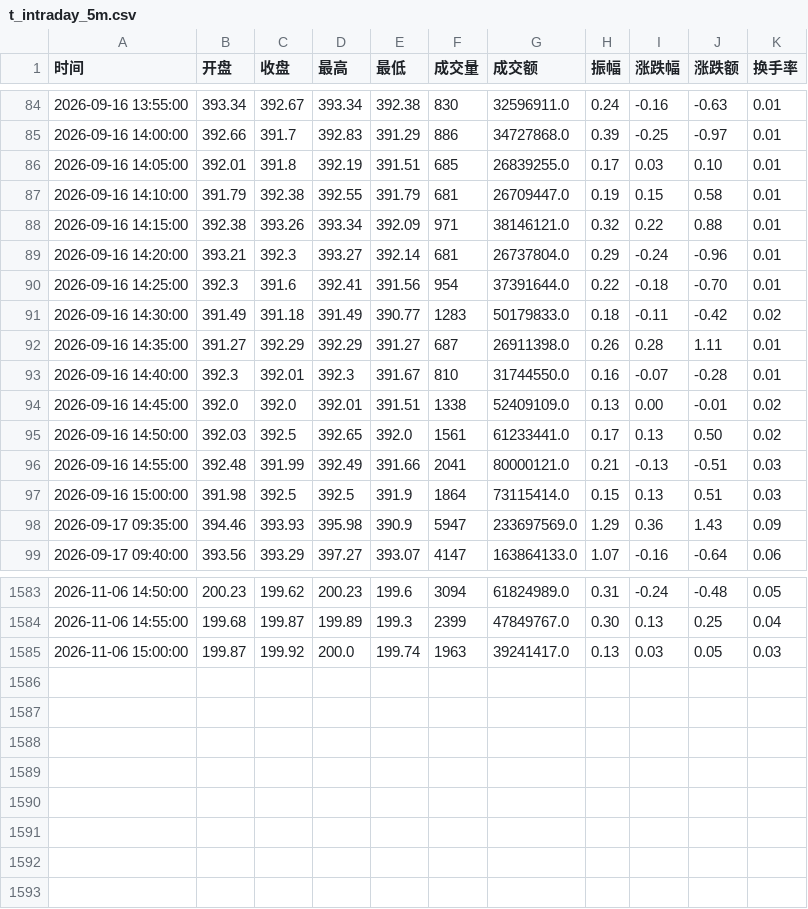
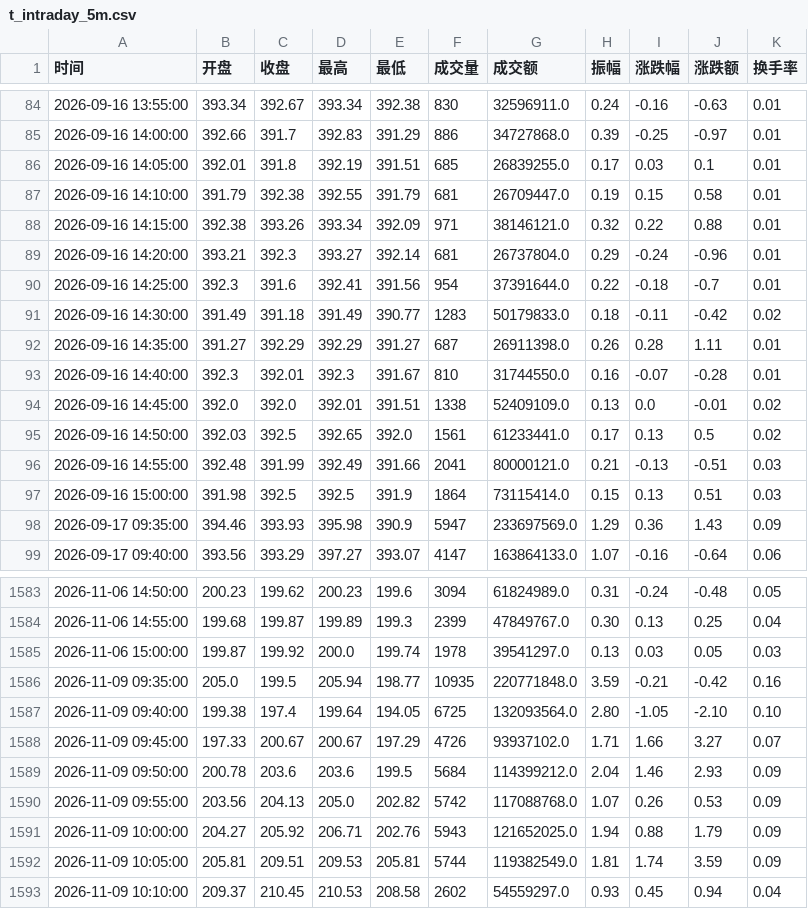
Before and after one commit to yuxzhang1987-maker/shennan-score-dashboard, a CSV file: data/t_intraday_5m.csv, drawn as a sheet; only a part is shown, gaps mark what is left out; the diff covers the shown part only.

```diff
--- a/data/t_intraday_5m.csv
+++ b/data/t_intraday_5m.csv
@@ -85,3 +85,3 @@
 2026-09-16 14:00:00,392.66,391.7,392.83,391.29,886,34727868.0,0.39,-0.25,-0.97,0.01
-2026-09-16 14:05:00,392.01,391.8,392.19,391.51,685,26839255.0,0.17,0.03,0.10,0.01
+2026-09-16 14:05:00,392.01,391.8,392.19,391.51,685,26839255.0,0.17,0.03,0.1,0.01
 2026-09-16 14:10:00,391.79,392.38,392.55,391.79,681,26709447.0,0.19,0.15,0.58,0.01
@@ -89,3 +89,3 @@
 2026-09-16 14:20:00,393.21,392.3,393.27,392.14,681,26737804.0,0.29,-0.24,-0.96,0.01
-2026-09-16 14:25:00,392.3,391.6,392.41,391.56,954,37391644.0,0.22,-0.18,-0.70,0.01
+2026-09-16 14:25:00,392.3,391.6,392.41,391.56,954,37391644.0,0.22,-0.18,-0.7,0.01
 2026-09-16 14:30:00,391.49,391.18,391.49,390.77,1283,50179833.0,0.18,-0.11,-0.42,0.02
@@ -93,4 +93,4 @@
 2026-09-16 14:40:00,392.3,392.01,392.3,391.67,810,31744550.0,0.16,-0.07,-0.28,0.01
-2026-09-16 14:45:00,392.0,392.0,392.01,391.51,1338,52409109.0,0.13,0.00,-0.01,0.02
-2026-09-16 14:50:00,392.03,392.5,392.65,392.0,1561,61233441.0,0.17,0.13,0.50,0.02
+2026-09-16 14:45:00,392.0,392.0,392.01,391.51,1338,52409109.0,0.13,0.0,-0.01,0.02
+2026-09-16 14:50:00,392.03,392.5,392.65,392.0,1561,61233441.0,0.17,0.13,0.5,0.02
 2026-09-16 14:55:00,392.48,391.99,392.49,391.66,2041,80000121.0,0.21,-0.13,-0.51,0.03
@@ -1584,2 +1584,10 @@
 2026-11-06 14:55:00,199.68,199.87,199.89,199.3,2399,47849767.0,0.30,0.13,0.25,0.04
-2026-11-06 15:00:00,199.87,199.92,200.0,199.74,1963,39241417.0,0.13,0.03,0.05,0.03
+2026-11-06 15:00:00,199.87,199.92,200.0,199.74,1978,39541297.0,0.13,0.03,0.05,0.03
+2026-11-09 09:35:00,205.0,199.5,205.94,198.77,10935,220771848.0,3.59,-0.21,-0.42,0.16
+2026-11-09 09:40:00,199.38,197.4,199.64,194.05,6725,132093564.0,2.80,-1.05,-2.10,0.10
+2026-11-09 09:45:00,197.33,200.67,200.67,197.29,4726,93937102.0,1.71,1.66,3.27,0.07
+2026-11-09 09:50:00,200.78,203.6,203.6,199.5,5684,114399212.0,2.04,1.46,2.93,0.09
+2026-11-09 09:55:00,203.56,204.13,205.0,202.82,5742,117088768.0,1.07,0.26,0.53,0.09
+2026-11-09 10:00:00,204.27,205.92,206.71,202.76,5943,121652025.0,1.94,0.88,1.79,0.09
+2026-11-09 10:05:00,205.81,209.51,209.53,205.81,5744,119382549.0,1.81,1.74,3.59,0.09
+2026-11-09 10:10:00,209.37,210.45,210.53,208.58,2602,54559297.0,0.93,0.45,0.94,0.04
```
Also changed, not shown: 10 edited cells elsewhere in this file, data/history.csv, data/hourly_history.csv, 3 other files.
